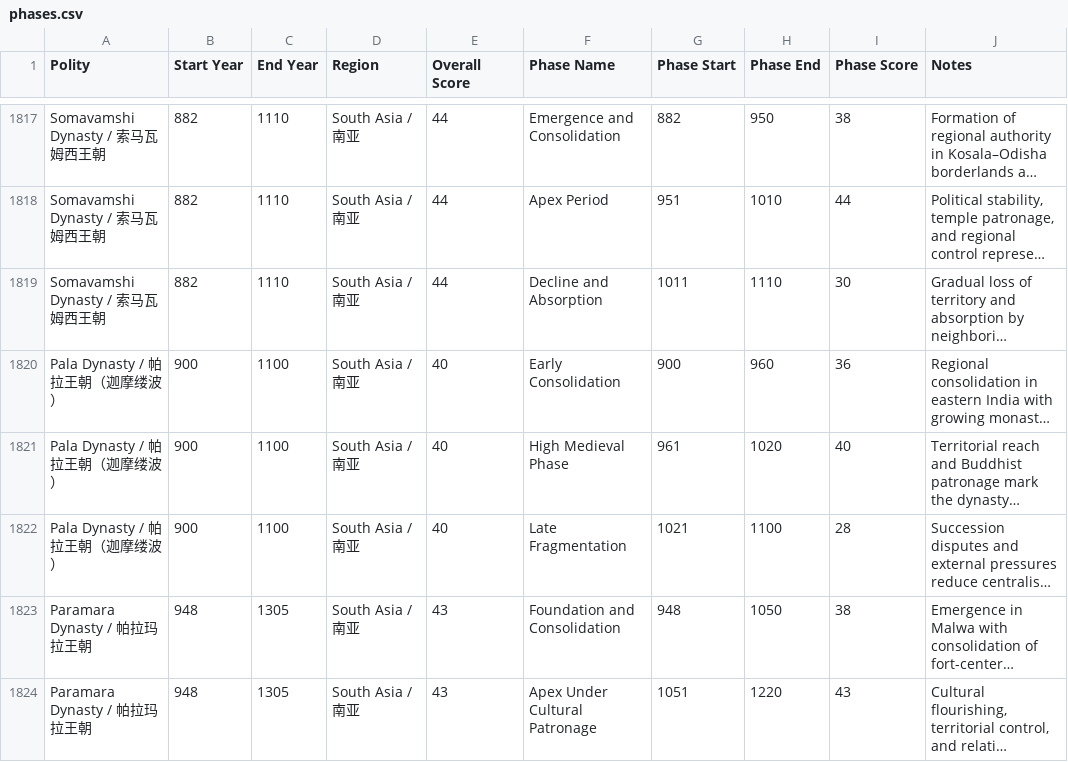
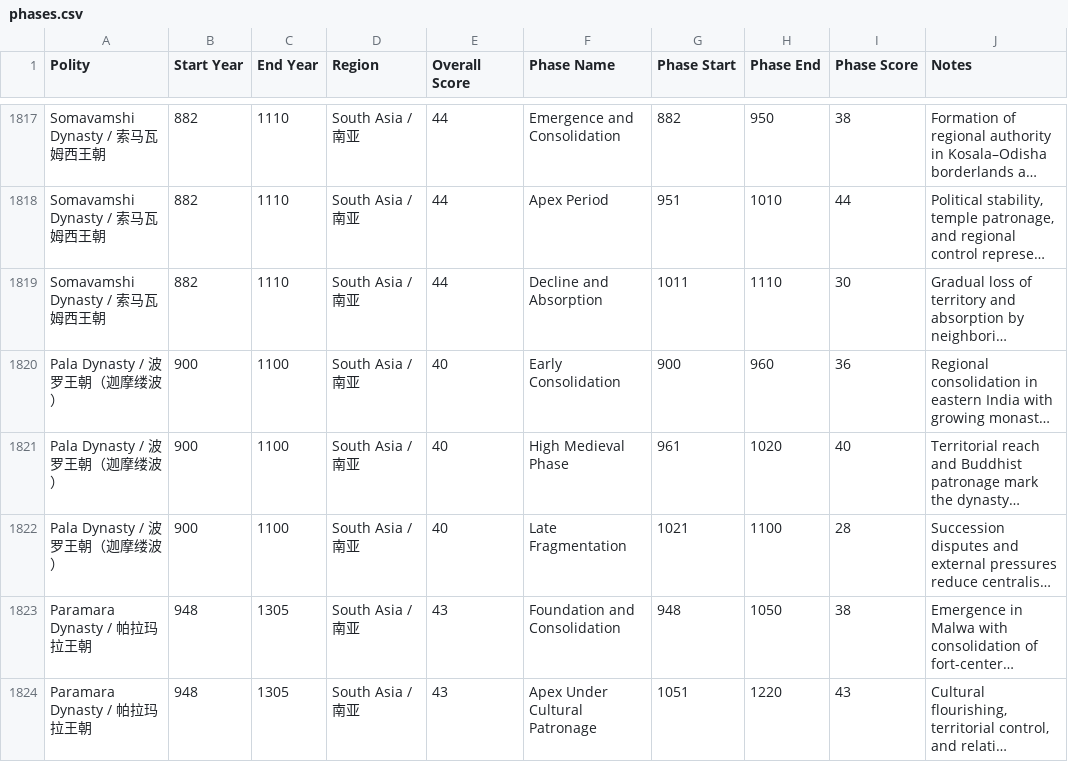
Before and after one commit to XuhuiJin1215/Historical-Polities, a CSV file: phases.csv, drawn as a sheet; only a part is shown, gaps mark what is left out; long unchanged cells end in …; the diff names each change by its address in the sheet, - before the commit and + after, or states it on an @@ line.

Commit message:
Updated Pala Dynasty

```diff
--- a/phases.csv
+++ b/phases.csv
-A1820:A1822 (Polity): Pala Dynasty / 帕拉王朝（迦摩缕波）
+A1820:A1822 (Polity): Pala Dynasty / 波罗王朝（迦摩缕波）
```
